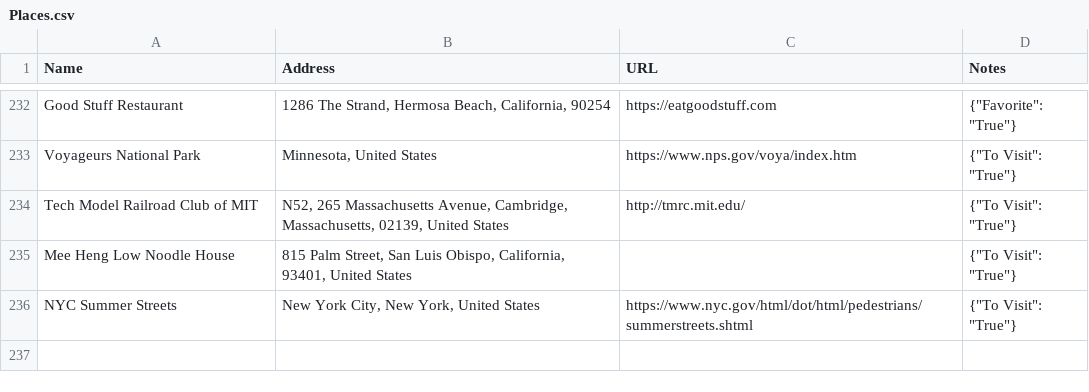
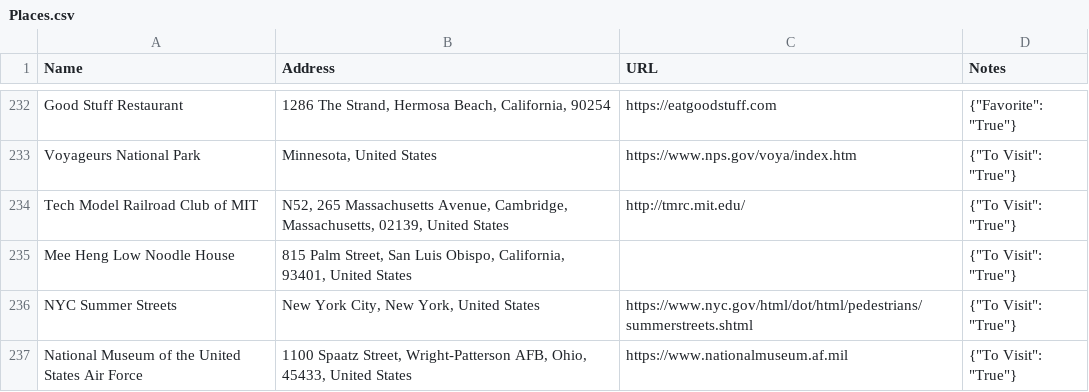
Before and after one commit to davidbailey/Notes, a CSV file: Places.csv, drawn as a sheet; only a part is shown, gaps mark what is left out.

Commit message:
Update Places.csv

```diff
--- a/Places.csv
+++ b/Places.csv
@@ -236 +236,2 @@ Mee Heng Low Noodle House,"815 Palm Street, San Luis Obispo, California, 93401,
 NYC Summer Streets,"New York City, New York, United States",https://www.nyc.gov/html/dot/html/pedestrians/summerstreets.shtml,"{""To Visit"": ""True""}"
+National Museum of the United States Air Force,"1100 Spaatz Street, Wright-Patterson AFB, Ohio, 45433, United States",https://www.nationalmuseum.af.mil,"{""To Visit"": ""True""}"
```
